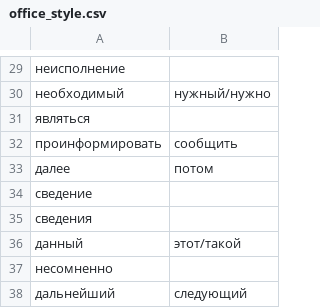
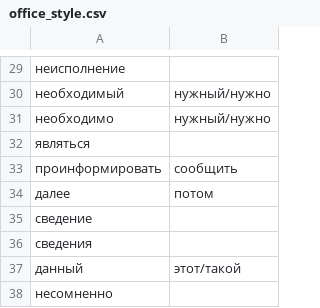
Before and after one commit to aaaksenova/stylistic_mistakes_detector, a CSV file: support_data/office_style.csv, drawn as a sheet; only a part is shown, gaps mark what is left out; the shorter side is filled out with more unchanged rows.

```diff
--- a/support_data/office_style.csv
+++ b/support_data/office_style.csv
@@ -30,2 +30,3 @@
 необходимый,нужный/нужно
+необходимо,нужный/нужно
 являться,
```
Also changed, not shown: 1 other file.
